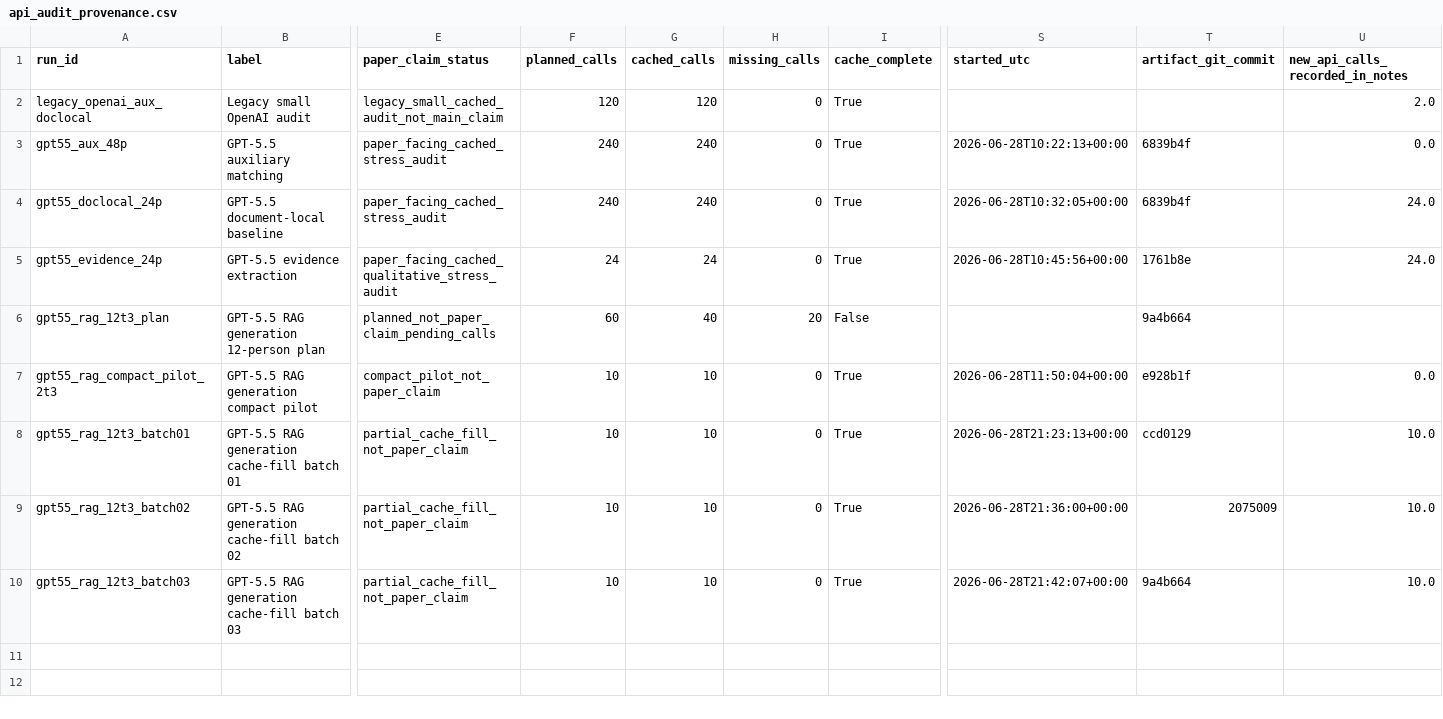
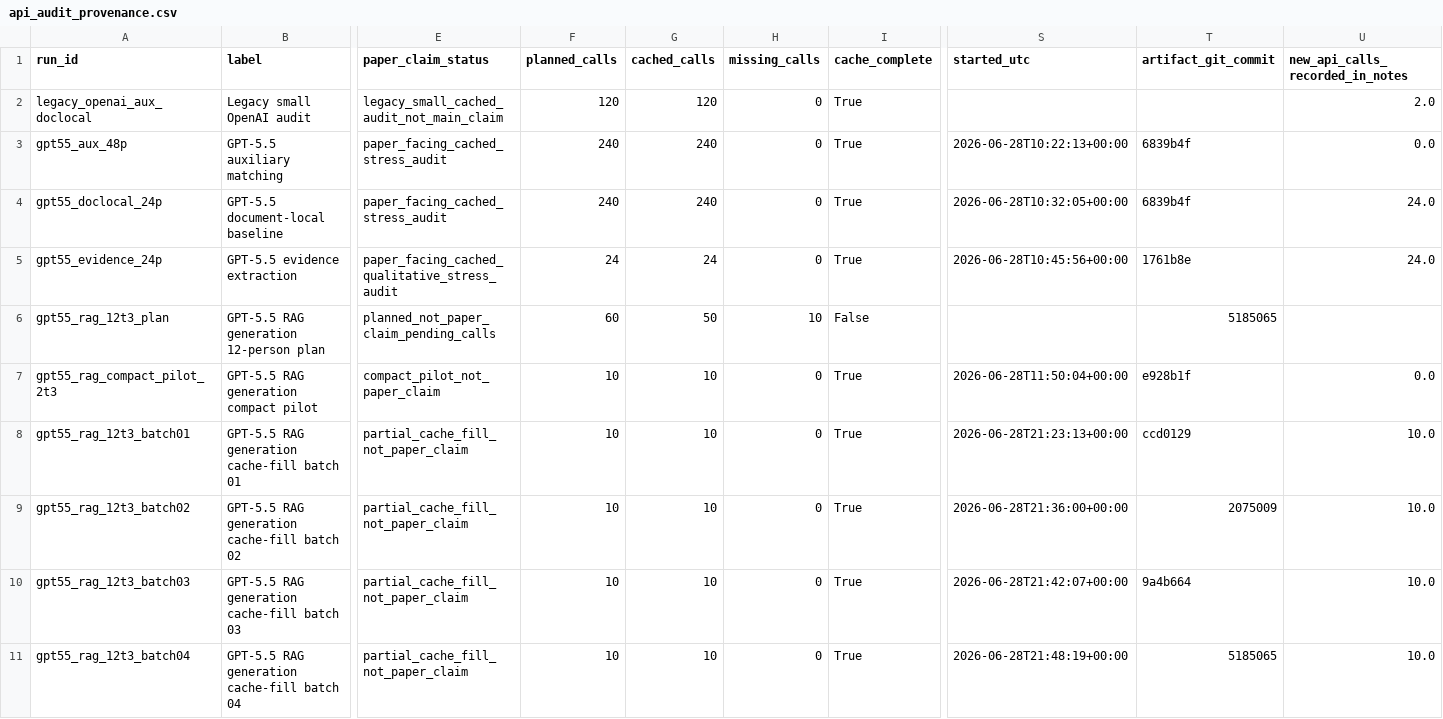
Before and after one commit to jingxuxie/cross_linkage, a CSV file: results/api_audit_provenance.csv, drawn as a sheet; only a part is shown, gaps mark what is left out; rows hold the shown columns only; the diff names each change by its address in the sheet, - before the commit and + after, or states it on an @@ line.

Commit message:
Add fourth RAG generation cache batch

```diff
--- a/results/api_audit_provenance.csv
+++ b/results/api_audit_provenance.csv
-G6 (cached_calls): 40
+G6 (cached_calls): 50
-H6 (missing_calls): 20
+H6 (missing_calls): 10
-T6 (artifact_git_commit): 9a4b664
+T6 (artifact_git_commit): 5185065
+row 11: gpt55_rag_12t3_batch04 | GPT-5.5 RAG generation cache-fill batch 04 | partial_cache_fill_not_paper_claim | 10 | 10 | 0 | True | 2026-06-28T21:48:19+00:00 | 5185065 | 10.0
```
Also changed, not shown: results/openai_gpt55_rag_12t3_audit_plan.csv, results/openai_gpt55_rag_12t3_budget.csv, 20 other files.
